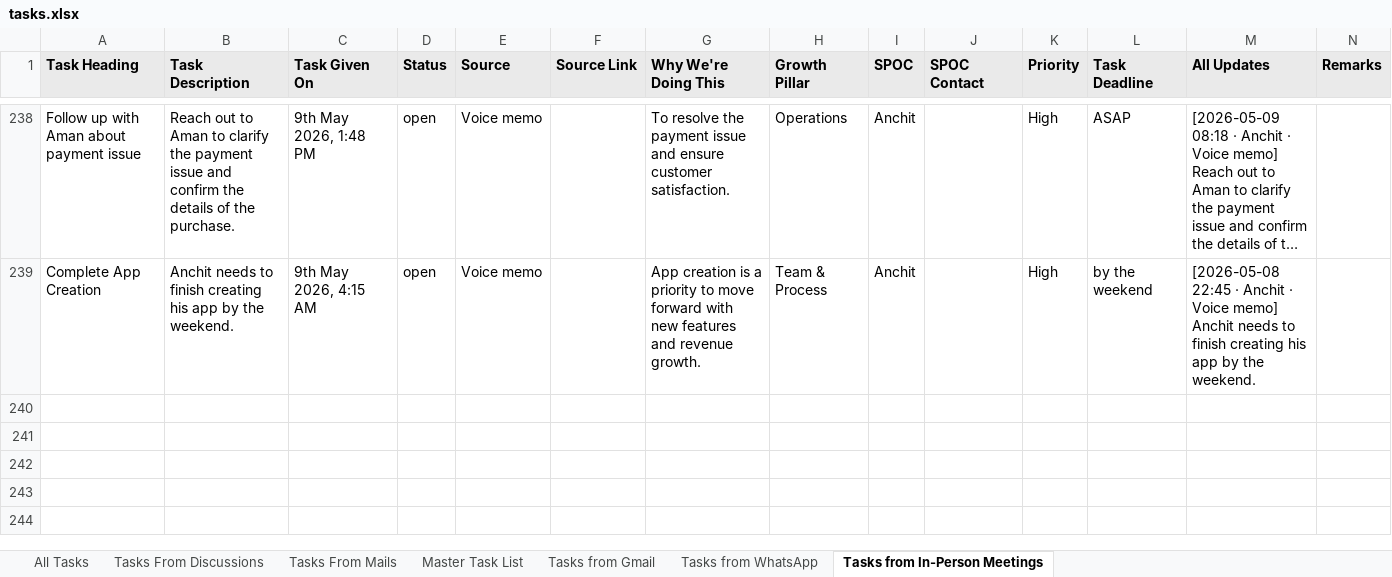
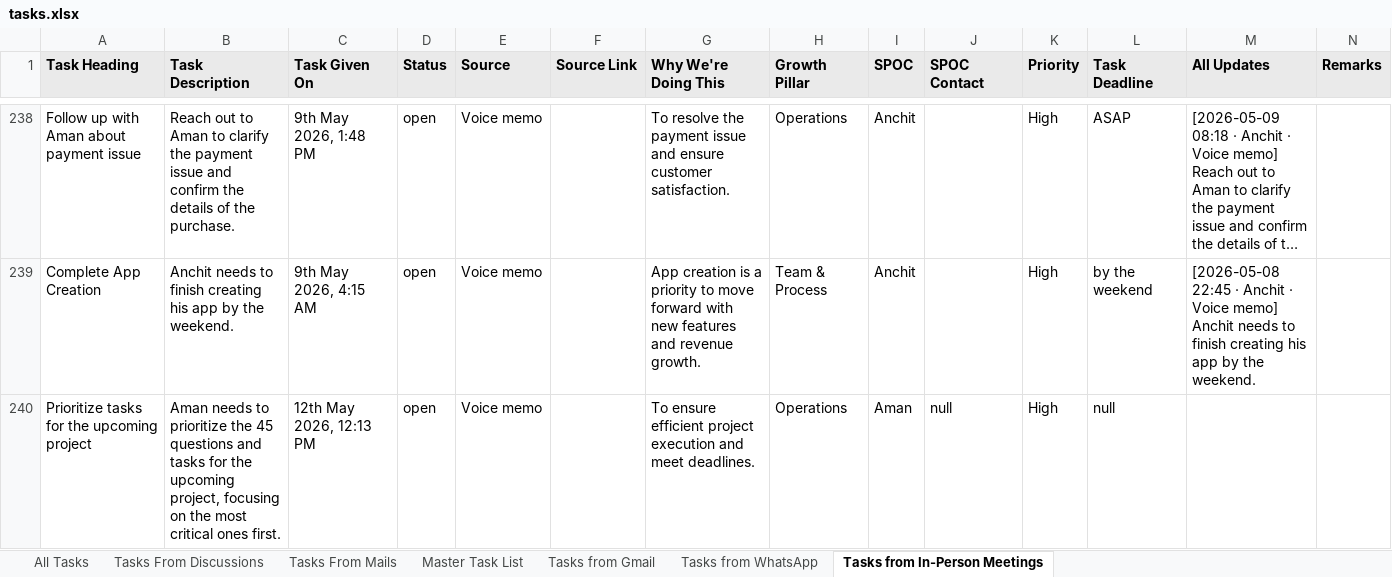
Before and after one commit to Anchit-AI-Hustle/Personal-AI-OS, an Excel workbook: tasks.xlsx, sheet Tasks from In-Person Meetings, drawn as a sheet; only a part is shown, gaps mark what is left out; long unchanged cells end in …; values as stored, in another font and other column widths than the file's, no borders; rows hold the shown columns only; the diff names each change by its address in the sheet, - before the commit and + after, or states it on an @@ line.

```diff
--- a/tasks.xlsx (sheet Tasks from In-Person Meetings)
+++ b/tasks.xlsx (sheet Tasks from In-Person Meetings)
+row 240: Prioritize tasks for the upcoming project | Aman needs to prioritize the 45 questions and tasks for the upcoming project, focusing on the most critical ones first. | 12th May 2026, 12:13 PM | open | Voice memo |  | To ensure efficient project execution and meet deadlines. | Operations | Aman | null | High | null
```
Also changed, not shown: sheet Master Task List, hidden cells.
